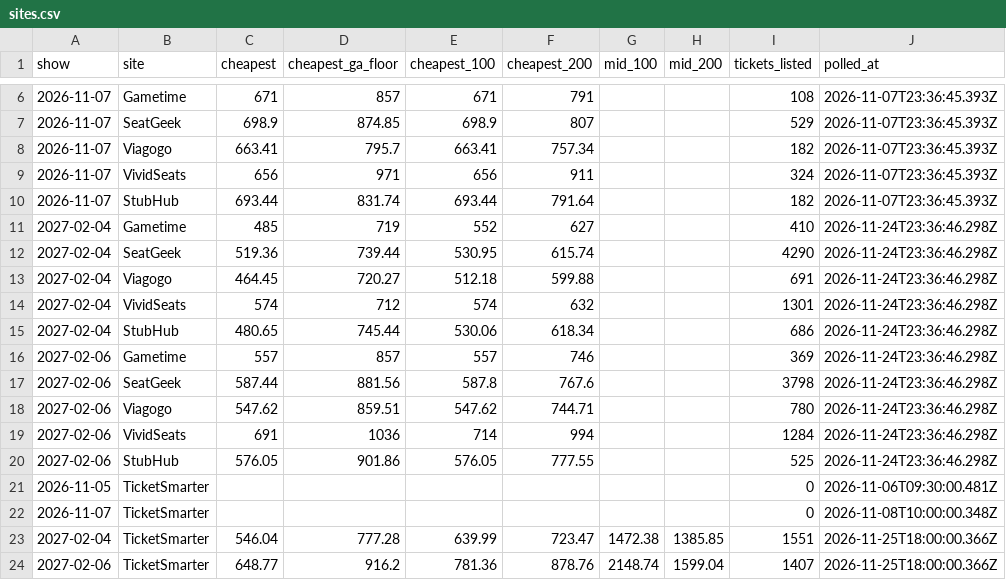
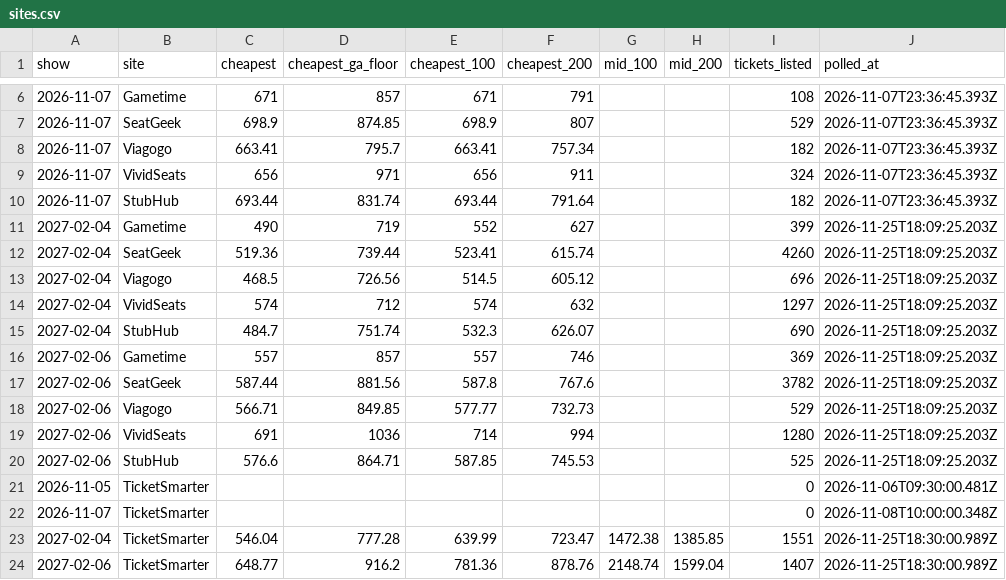
Before and after one commit to MatiasR95/metallica-ticket-clock, a CSV file: data/out/sites.csv, drawn as a sheet; only a part is shown, gaps mark what is left out.

```diff
--- a/data/out/sites.csv
+++ b/data/out/sites.csv
@@ -10,15 +10,15 @@ show,site,cheapest,cheapest_ga_floor,cheapest_100,cheapest_200,mid_100,mid_200,t
 2026-11-07,StubHub,693.44,831.74,693.44,791.64,,,182,2026-11-07T23:36:45.393Z
-2027-02-04,Gametime,485,719,552,627,,,410,2026-11-24T23:36:46.298Z
-2027-02-04,SeatGeek,519.36,739.44,530.95,615.74,,,4290,2026-11-24T23:36:46.298Z
-2027-02-04,Viagogo,464.45,720.27,512.18,599.88,,,691,2026-11-24T23:36:46.298Z
-2027-02-04,VividSeats,574,712,574,632,,,1301,2026-11-24T23:36:46.298Z
-2027-02-04,StubHub,480.65,745.44,530.06,618.34,,,686,2026-11-24T23:36:46.298Z
-2027-02-06,Gametime,557,857,557,746,,,369,2026-11-24T23:36:46.298Z
-2027-02-06,SeatGeek,587.44,881.56,587.8,767.6,,,3798,2026-11-24T23:36:46.298Z
-2027-02-06,Viagogo,547.62,859.51,547.62,744.71,,,780,2026-11-24T23:36:46.298Z
-2027-02-06,VividSeats,691,1036,714,994,,,1284,2026-11-24T23:36:46.298Z
-2027-02-06,StubHub,576.05,901.86,576.05,777.55,,,525,2026-11-24T23:36:46.298Z
+2027-02-04,Gametime,490,719,552,627,,,399,2026-11-25T18:09:25.203Z
+2027-02-04,SeatGeek,519.36,739.44,523.41,615.74,,,4260,2026-11-25T18:09:25.203Z
+2027-02-04,Viagogo,468.5,726.56,514.5,605.12,,,696,2026-11-25T18:09:25.203Z
+2027-02-04,VividSeats,574,712,574,632,,,1297,2026-11-25T18:09:25.203Z
+2027-02-04,StubHub,484.7,751.74,532.3,626.07,,,690,2026-11-25T18:09:25.203Z
+2027-02-06,Gametime,557,857,557,746,,,369,2026-11-25T18:09:25.203Z
+2027-02-06,SeatGeek,587.44,881.56,587.8,767.6,,,3782,2026-11-25T18:09:25.203Z
+2027-02-06,Viagogo,566.71,849.85,577.77,732.73,,,529,2026-11-25T18:09:25.203Z
+2027-02-06,VividSeats,691,1036,714,994,,,1280,2026-11-25T18:09:25.203Z
+2027-02-06,StubHub,576.6,864.71,587.85,745.53,,,525,2026-11-25T18:09:25.203Z
 2026-11-05,TicketSmarter,,,,,,,0,2026-11-06T09:30:00.481Z
 2026-11-07,TicketSmarter,,,,,,,0,2026-11-08T10:00:00.348Z
-2027-02-04,TicketSmarter,546.04,777.28,639.99,723.47,1472.38,1385.85,1551,2026-11-25T18:00:00.366Z
-2027-02-06,TicketSmarter,648.77,916.2,781.36,878.76,2148.74,1599.04,1407,2026-11-25T18:00:00.366Z
+2027-02-04,TicketSmarter,546.04,777.28,639.99,723.47,1472.38,1385.85,1551,2026-11-25T18:30:00.989Z
+2027-02-06,TicketSmarter,648.77,916.2,781.36,878.76,2148.74,1599.04,1407,2026-11-25T18:30:00.989Z
```
Also changed, not shown: data/out/curve.csv, data/out/pass_compare.csv, 6 other files.
